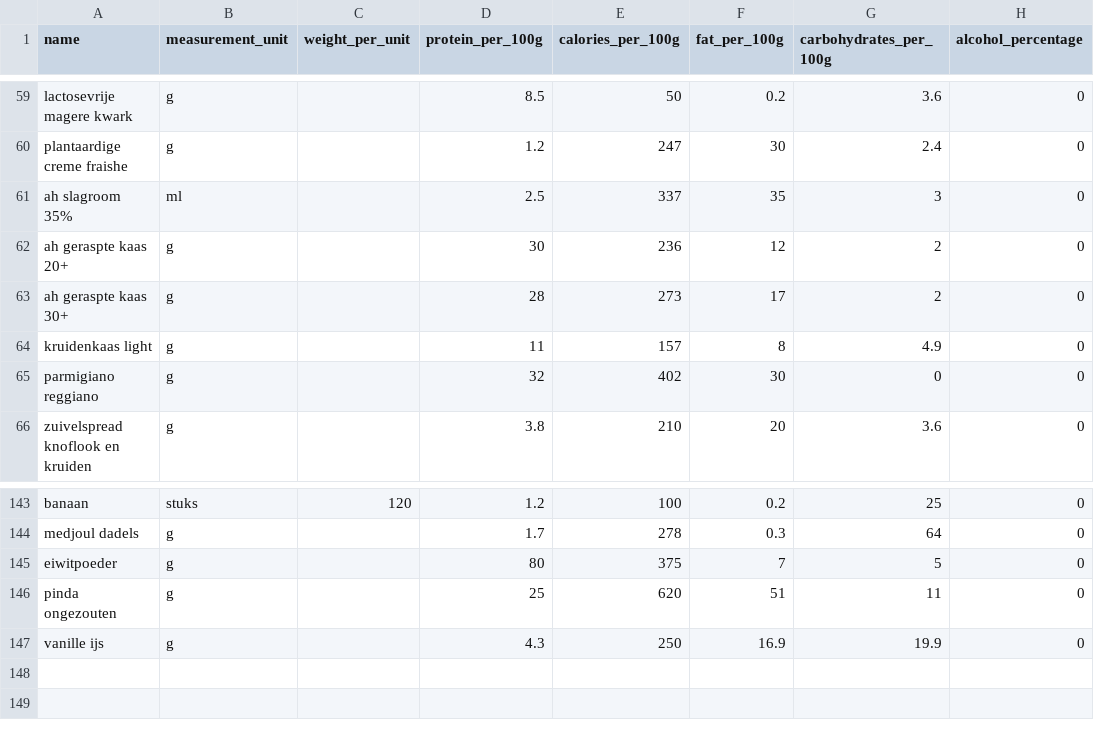
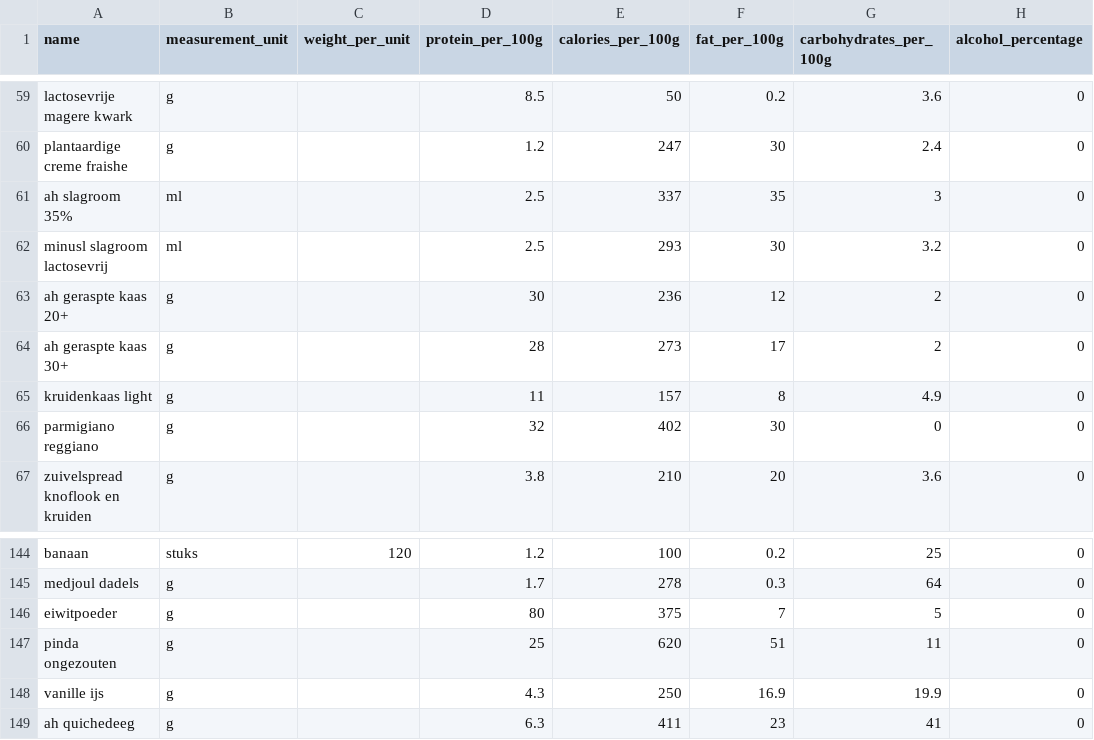
Before and after one commit to Wijnandvdm/nom-stats, a CSV file: configuration/ingredients.csv, drawn as a sheet; only a part is shown, gaps mark what is left out; the diff names each change by its address in the sheet, - before the commit and + after, or states it on an @@ line.

Commit message:
added quiche recipe

```diff
--- a/configuration/ingredients.csv
+++ b/configuration/ingredients.csv
+row 62: minusl slagroom lactosevrij | ml |  | 2.5 | 293 | 30 | 3.2 | 0
+row 149: ah quichedeeg | g |  | 6.3 | 411 | 23 | 41 | 0
```
Also changed, not shown: 2 other files.
